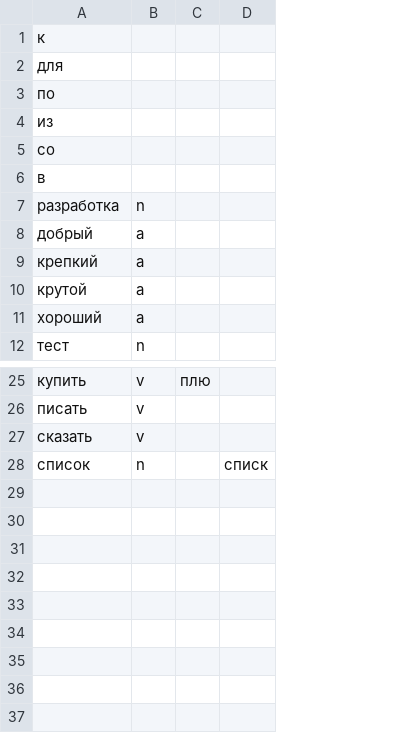
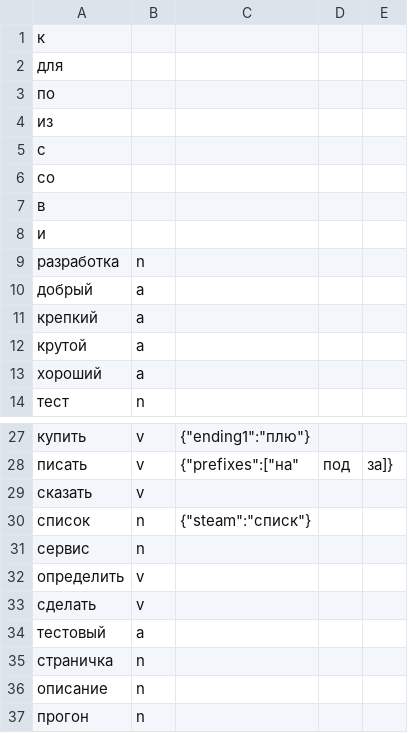
Before and after one commit to fmaylinch/ru-vocab-builder, a CSV file: public/vocabulary.csv, drawn as a sheet; only a part is shown, gaps mark what is left out; removed rows and columns are numbered as before the commit, all else as after; the diff names each change by its address in the sheet, - before the commit and + after, or states it on an @@ line.

```diff
--- a/public/vocabulary.csv
+++ b/public/vocabulary.csv
-column C, row 25: плю
-column D, row 28: списк
+column C, rows 27-30: {"ending1":"плю"} | {"prefixes":["на" |  | {"steam":"списк"}
+column D, row 28: под
+column E, row 28: за]}
+row 5: с
+row 8: и
+row 31: сервис | n
+row 32: определить | v
+row 33: сделать | v
+row 34: тестовый | a
+row 35: страничка | n
+row 36: описание | n
+row 37: прогон | n
```
Also changed, not shown: 3 other files.
